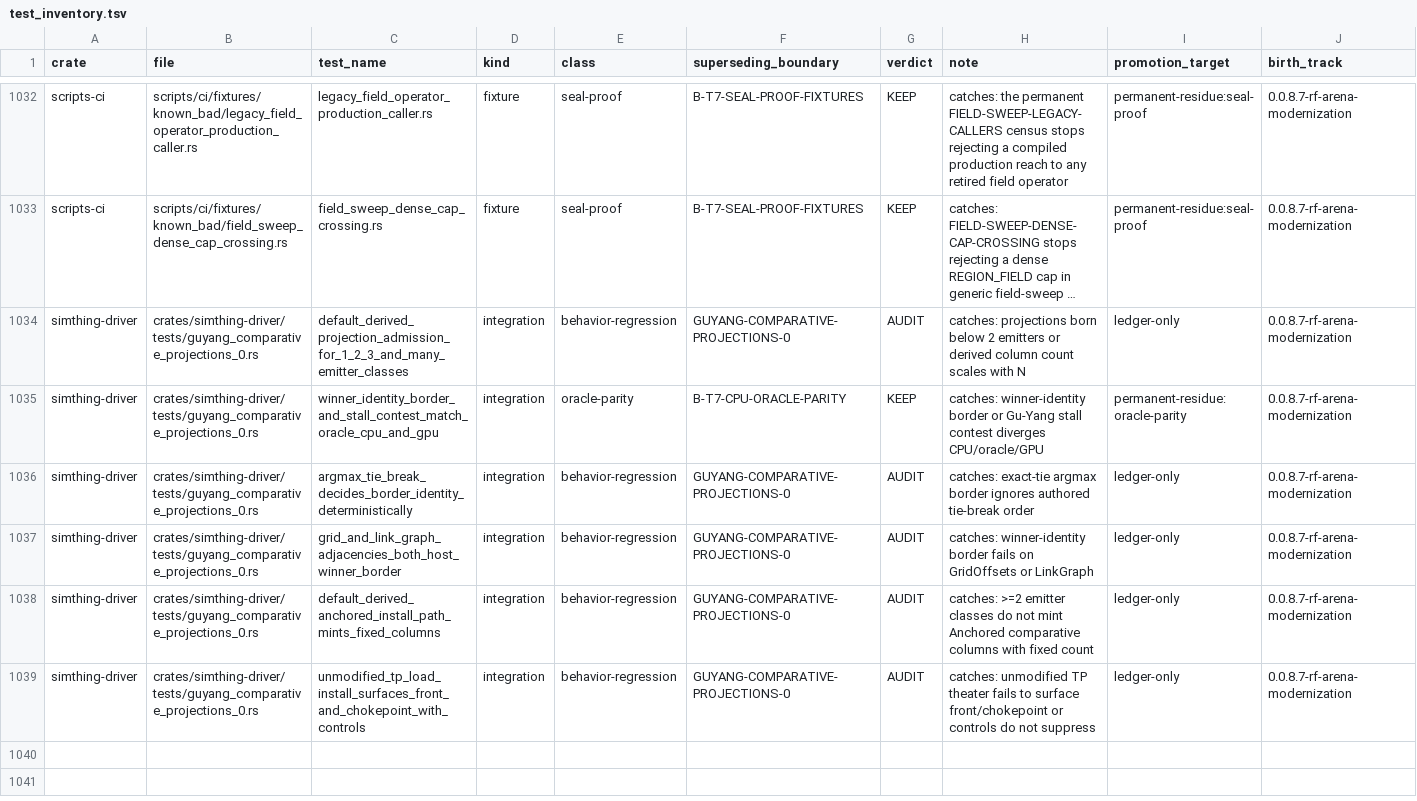
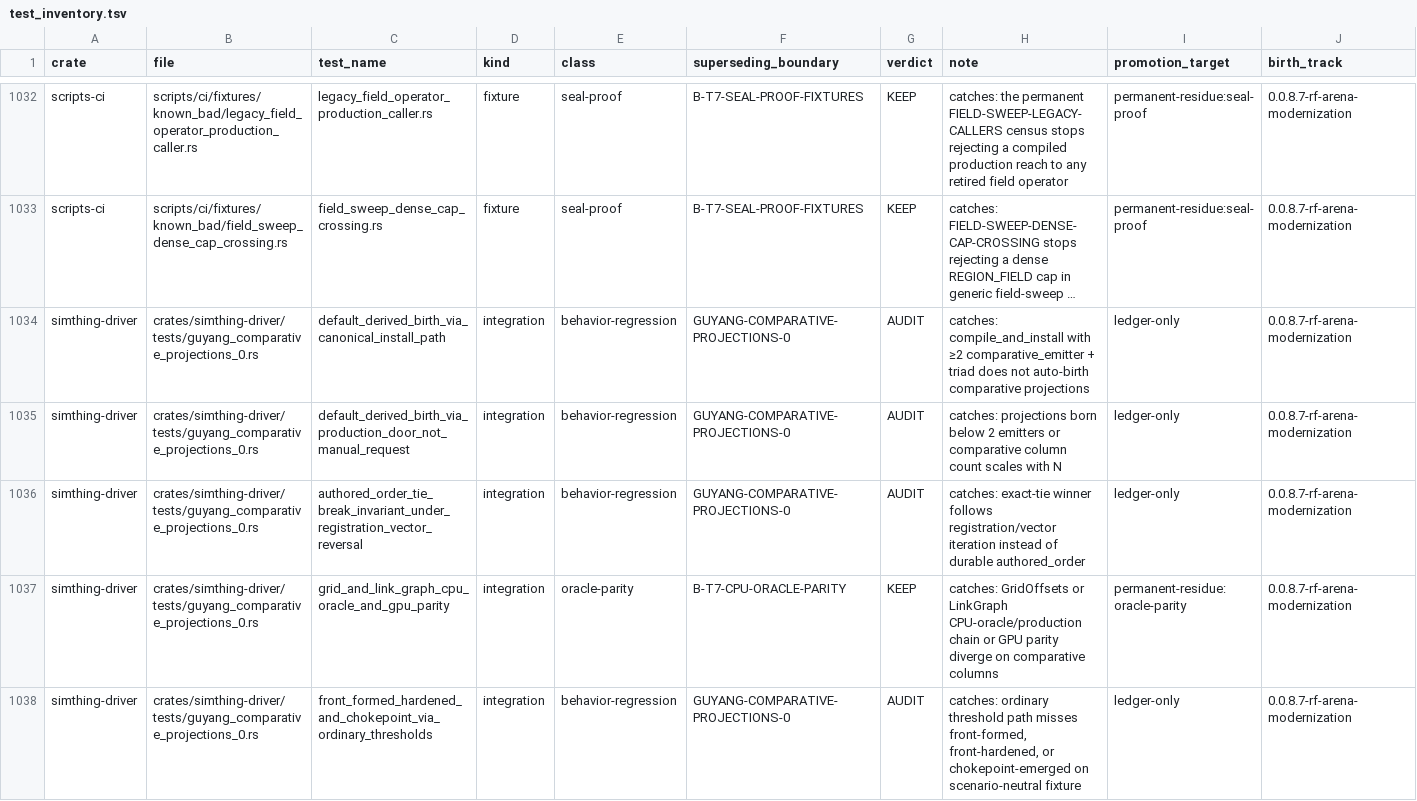
Before and after one commit to khorum08/SimThing, a TSV file: scripts/ci/test_inventory.tsv, drawn as a sheet; only a part is shown, gaps mark what is left out; long unchanged cells end in …; removed rows and columns are numbered as before the commit, all else as after; rows hold the shown columns only; the diff names each change by its address in the sheet, - before the commit and + after, or states it on an @@ line.

```diff
--- a/scripts/ci/test_inventory.tsv
+++ b/scripts/ci/test_inventory.tsv
-C1034 (test_name): default_derived_projection_admission_for_1_2_3_and_many_emitter_classes
+C1034 (test_name): default_derived_birth_via_canonical_install_path
-H1034 (note): catches: projections born below 2 emitters or derived column count scales with N
+H1034 (note): catches: compile_and_install with ≥2 comparative_emitter + triad does not auto-birth comparative projections
-row 1035: simthing-driver | crates/simthing-driver/tests/guyang_comparative_projections_0.rs | winner_identity_border_and_stall_contest_match_oracle_cpu_and_gpu | integration | oracle-parity | B-T7-CPU-ORACLE-PARITY | KEEP | catches: winner-identity border or Gu-Yang stall contest diverges CPU/oracle/GPU | permanent-residue:oracle-parity | 0.0.8.7-rf-arena-modernization
-C1035 (test_name): argmax_tie_break_decides_border_identity_deterministically
+C1035 (test_name): default_derived_birth_via_production_door_not_manual_request
-H1035 (note): catches: exact-tie argmax border ignores authored tie-break order
+H1035 (note): catches: projections born below 2 emitters or comparative column count scales with N
-C1036 (test_name): grid_and_link_graph_adjacencies_both_host_winner_border
+C1036 (test_name): authored_order_tie_break_invariant_under_registration_vector_reversal
-H1036 (note): catches: winner-identity border fails on GridOffsets or LinkGraph
+H1036 (note): catches: exact-tie winner follows registration/vector iteration instead of durable authored_order
-C1037 (test_name): default_derived_anchored_install_path_mints_fixed_columns
+C1037 (test_name): grid_and_link_graph_cpu_oracle_and_gpu_parity
-E1037 (class): behavior-regression
+E1037 (class): oracle-parity
-F1037 (superseding_boundary): GUYANG-COMPARATIVE-PROJECTIONS-0
+F1037 (superseding_boundary): B-T7-CPU-ORACLE-PARITY
-G1037 (verdict): AUDIT
+G1037 (verdict): KEEP
-H1037 (note): catches: >=2 emitter classes do not mint Anchored comparative columns with fixed count
+H1037 (note): catches: GridOffsets or LinkGraph CPU-oracle/production chain or GPU parity diverge on comparative columns
-I1037 (promotion_target): ledger-only
+I1037 (promotion_target): permanent-residue:oracle-parity
-C1038 (test_name): unmodified_tp_load_install_surfaces_front_and_chokepoint_with_controls
+C1038 (test_name): front_formed_hardened_and_chokepoint_via_ordinary_thresholds
-H1038 (note): catches: unmodified TP theater fails to surface front/chokepoint or controls do not suppress
+H1038 (note): catches: ordinary threshold path misses front-formed, front-hardened, or chokepoint-emerged on scenario-neutral fixture
```
Also changed, not shown: scripts/ci/anchor_reach_log.tsv, scripts/ci/inspect_justifications.tsv, 8 other files.
